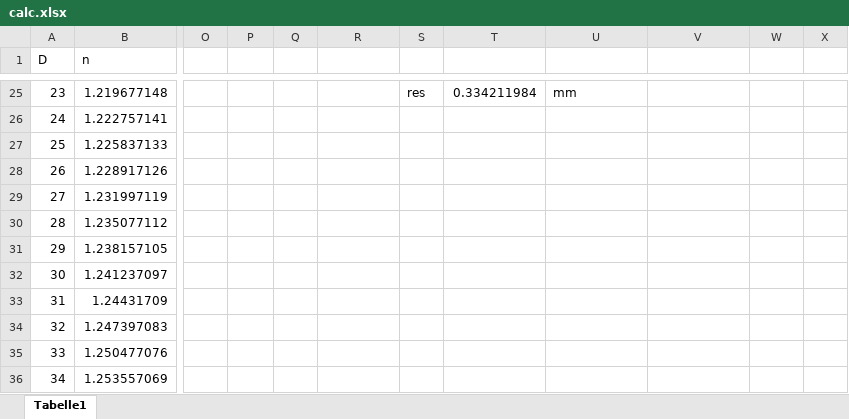
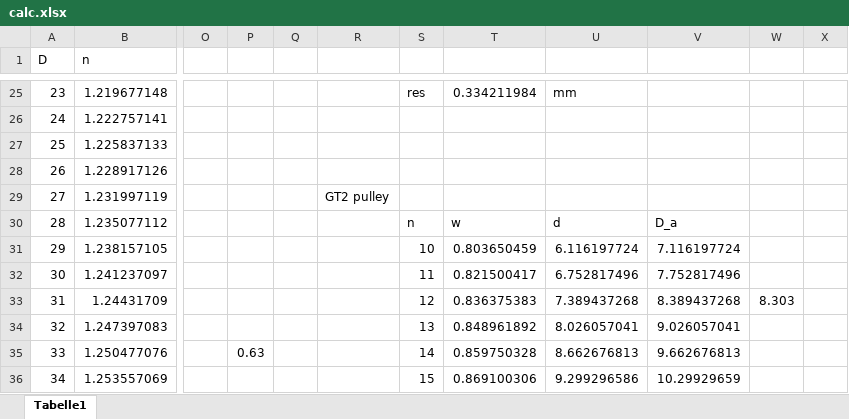
Before and after one commit to tokyo-town/Mechatronik-und-Instrumentierung, an Excel workbook: modelle/calc.xlsx, sheet Tabelle1, drawn as a sheet; only a part is shown, gaps mark what is left out; values as stored, in another font and other column widths than the file's, no borders; charts and pictures not drawn; the diff covers the shown part only; the diff names each change by its address in the sheet, - before the commit and + after, or states it on an @@ line.

```diff
--- a/modelle/calc.xlsx (sheet Tabelle1)
+++ b/modelle/calc.xlsx (sheet Tabelle1)
-R29: (empty)
+R29: GT2 pulley
-S30: (empty)
+S30: n
-T30: (empty)
+T30: w
-U30: (empty)
+U30: d
-V30: (empty)
+V30: D_a
-S31: (empty)
+S31: 10
-T31: (empty)
+T31: 0.803650459
-U31: (empty)
+U31: 6.116197724
-V31: (empty)
+V31: 7.116197724
-S32: (empty)
+S32: 11
-T32: (empty)
+T32: 0.821500417
-U32: (empty)
+U32: 6.752817496
-V32: (empty)
+V32: 7.752817496
-S33: (empty)
+S33: 12
-T33: (empty)
+T33: 0.836375383
-U33: (empty)
+U33: 7.389437268
-V33: (empty)
+V33: 8.389437268
-W33: (empty)
+W33: 8.303
-S34: (empty)
+S34: 13
-T34: (empty)
+T34: 0.848961892
-U34: (empty)
+U34: 8.026057041
-V34: (empty)
+V34: 9.026057041
-P35: (empty)
+P35: 0.63
-S35: (empty)
+S35: 14
-T35: (empty)
+T35: 0.859750328
-U35: (empty)
+U35: 8.662676813
-V35: (empty)
+V35: 9.662676813
-S36: (empty)
+S36: 15
-T36: (empty)
+T36: 0.869100306
-U36: (empty)
+U36: 9.299296586
-V36: (empty)
+V36: 10.29929659
```
Also changed, not shown: 70 edited cells elsewhere in this sheet, Specs/Plotter_Specs.xlsx, 12 other files.
